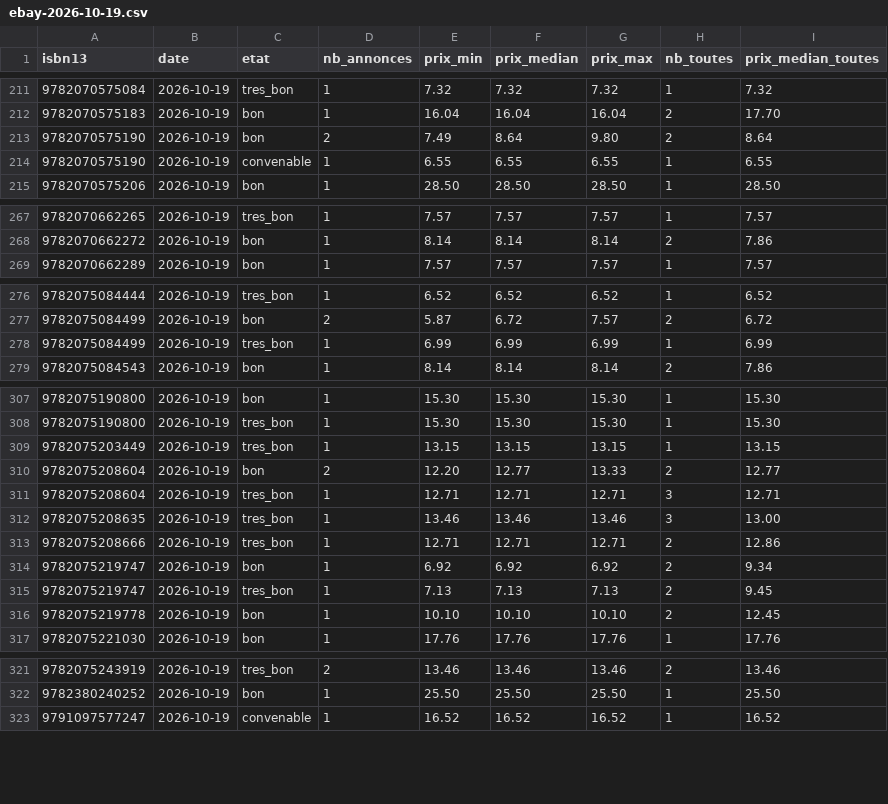
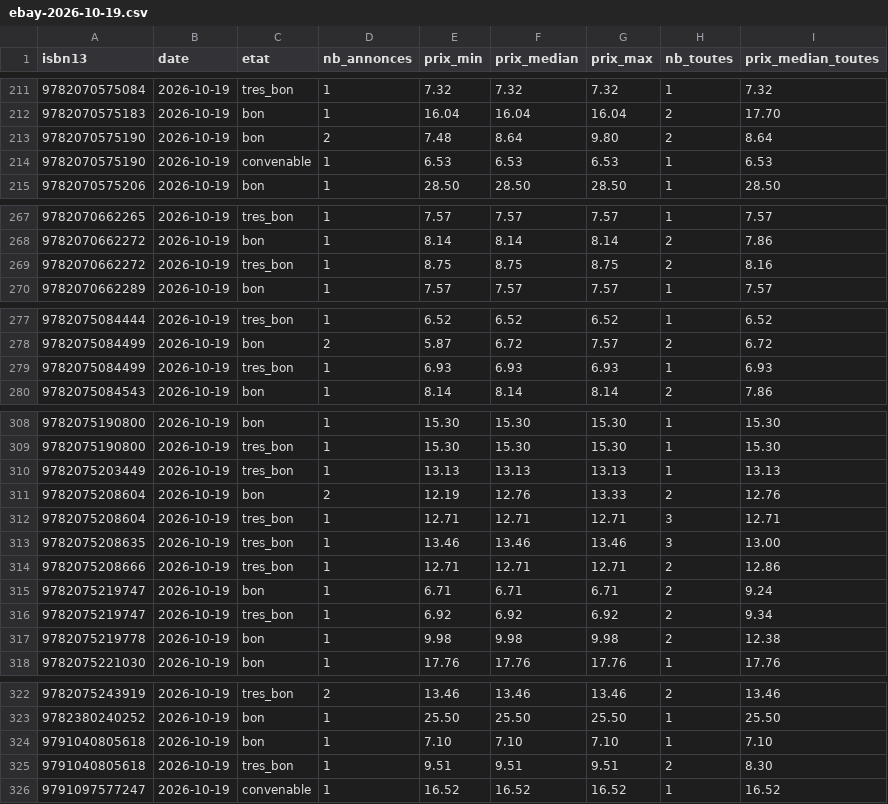
Before and after one commit to loliba92/LDVELH, a CSV file: data/raw/occasion/ebay-2026-10-19.csv, drawn as a sheet; only a part is shown, gaps mark what is left out; the diff covers the shown part only.

Commit message:
Relevé des prix actuels du 2026-10-19

```diff
--- a/data/raw/occasion/ebay-2026-10-19.csv
+++ b/data/raw/occasion/ebay-2026-10-19.csv
@@ -212,4 +212,4 @@ isbn13,date,etat,nb_annonces,prix_min,prix_median,prix_max,nb_toutes,prix_median
 9782070575183,2026-10-19,bon,1,16.04,16.04,16.04,2,17.70
-9782070575190,2026-10-19,bon,2,7.49,8.64,9.80,2,8.64
-9782070575190,2026-10-19,convenable,1,6.55,6.55,6.55,1,6.55
+9782070575190,2026-10-19,bon,2,7.48,8.64,9.80,2,8.64
+9782070575190,2026-10-19,convenable,1,6.53,6.53,6.53,1,6.53
 9782070575206,2026-10-19,bon,1,28.50,28.50,28.50,1,28.50
@@ -268,2 +268,3 @@ isbn13,date,etat,nb_annonces,prix_min,prix_median,prix_max,nb_toutes,prix_median
 9782070662272,2026-10-19,bon,1,8.14,8.14,8.14,2,7.86
+9782070662272,2026-10-19,tres_bon,1,8.75,8.75,8.75,2,8.16
 9782070662289,2026-10-19,bon,1,7.57,7.57,7.57,1,7.57
@@ -277,3 +278,3 @@ isbn13,date,etat,nb_annonces,prix_min,prix_median,prix_max,nb_toutes,prix_median
 9782075084499,2026-10-19,bon,2,5.87,6.72,7.57,2,6.72
-9782075084499,2026-10-19,tres_bon,1,6.99,6.99,6.99,1,6.99
+9782075084499,2026-10-19,tres_bon,1,6.93,6.93,6.93,1,6.93
 9782075084543,2026-10-19,bon,1,8.14,8.14,8.14,2,7.86
@@ -308,4 +309,4 @@ isbn13,date,etat,nb_annonces,prix_min,prix_median,prix_max,nb_toutes,prix_median
 9782075190800,2026-10-19,tres_bon,1,15.30,15.30,15.30,1,15.30
-9782075203449,2026-10-19,tres_bon,1,13.15,13.15,13.15,1,13.15
-9782075208604,2026-10-19,bon,2,12.20,12.77,13.33,2,12.77
+9782075203449,2026-10-19,tres_bon,1,13.13,13.13,13.13,1,13.13
+9782075208604,2026-10-19,bon,2,12.19,12.76,13.33,2,12.76
 9782075208604,2026-10-19,tres_bon,1,12.71,12.71,12.71,3,12.71
@@ -313,5 +314,5 @@ isbn13,date,etat,nb_annonces,prix_min,prix_median,prix_max,nb_toutes,prix_median
 9782075208666,2026-10-19,tres_bon,1,12.71,12.71,12.71,2,12.86
-9782075219747,2026-10-19,bon,1,6.92,6.92,6.92,2,9.34
-9782075219747,2026-10-19,tres_bon,1,7.13,7.13,7.13,2,9.45
-9782075219778,2026-10-19,bon,1,10.10,10.10,10.10,2,12.45
+9782075219747,2026-10-19,bon,1,6.71,6.71,6.71,2,9.24
+9782075219747,2026-10-19,tres_bon,1,6.92,6.92,6.92,2,9.34
+9782075219778,2026-10-19,bon,1,9.98,9.98,9.98,2,12.38
 9782075221030,2026-10-19,bon,1,17.76,17.76,17.76,1,17.76
@@ -322,2 +323,4 @@ isbn13,date,etat,nb_annonces,prix_min,prix_median,prix_max,nb_toutes,prix_median
 9782380240252,2026-10-19,bon,1,25.50,25.50,25.50,1,25.50
+9791040805618,2026-10-19,bon,1,7.10,7.10,7.10,1,7.10
+9791040805618,2026-10-19,tres_bon,1,9.51,9.51,9.51,2,8.30
 9791097577247,2026-10-19,convenable,1,16.52,16.52,16.52,1,16.52
```
Also changed, not shown: 2 edited cells elsewhere in this file, data/processed/prix_neuf.csv, 5 other files.
